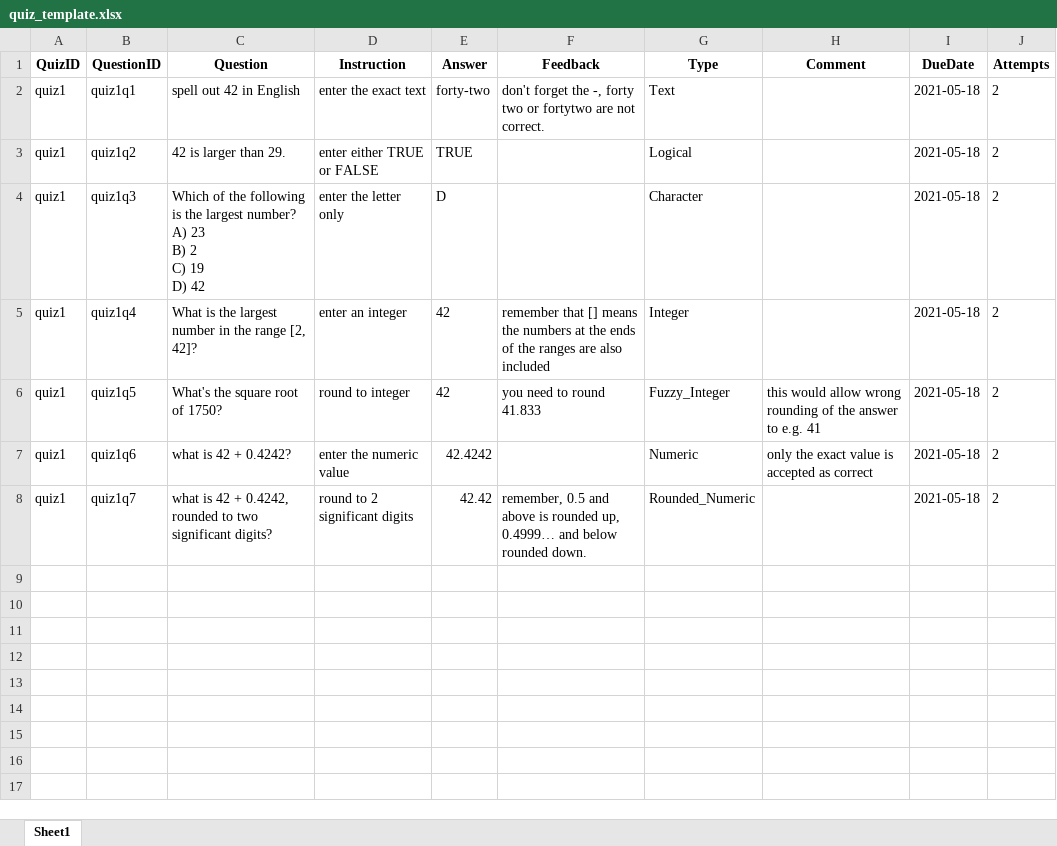
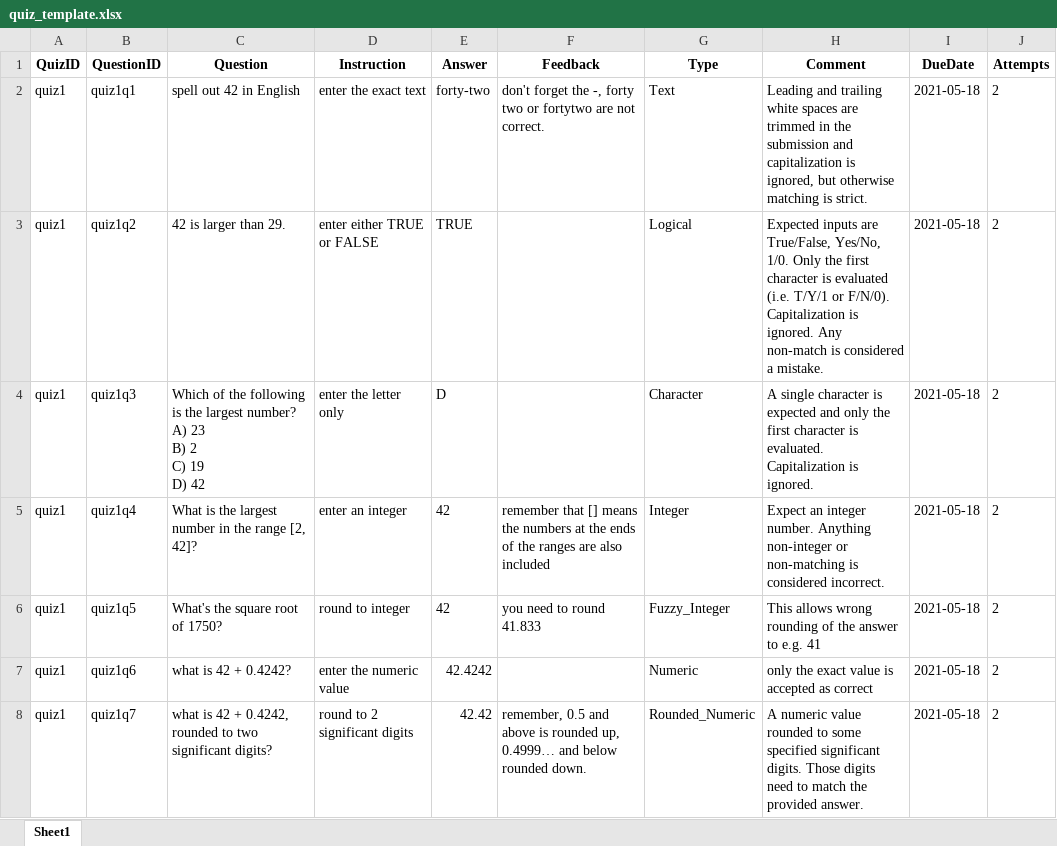
Before and after one commit to andreashandel/quizgrader, an Excel workbook: inst/templates/quiz_template.xlsx, sheet Sheet1, drawn as a sheet; values as stored, in another font and other column widths than the file's, no borders; the diff names each change by its address in the sheet, - before the commit and + after, or states it on an @@ line.

Commit message:
updates to quiz template

```diff
--- a/inst/templates/quiz_template.xlsx (sheet Sheet1)
+++ b/inst/templates/quiz_template.xlsx (sheet Sheet1)
-H2 (Comment): (empty)
+H2 (Comment): Leading and trailing white spaces are trimmed in the submission and capitalization is ignored, but otherwise matching is strict.
-H3 (Comment): (empty)
+H3 (Comment): Expected inputs are True/False, Yes/No, 1/0. Only the first character is evaluated (i.e. T/Y/1 or F/N/0). Capitalization is ignored. Any non-match is considered a mistake.
-H4 (Comment): (empty)
+H4 (Comment): A single character is expected and only the first character is evaluated. Capitalization is ignored.
-H5 (Comment): (empty)
+H5 (Comment): Expect an integer number. Anything non-integer or non-matching is considered incorrect.
-H6 (Comment): this would allow wrong rounding…
+H6 (Comment): This allows wrong rounding…
-H8 (Comment): (empty)
+H8 (Comment): A numeric value rounded to some specified significant digits. Those digits need to match the provided answer.
```
